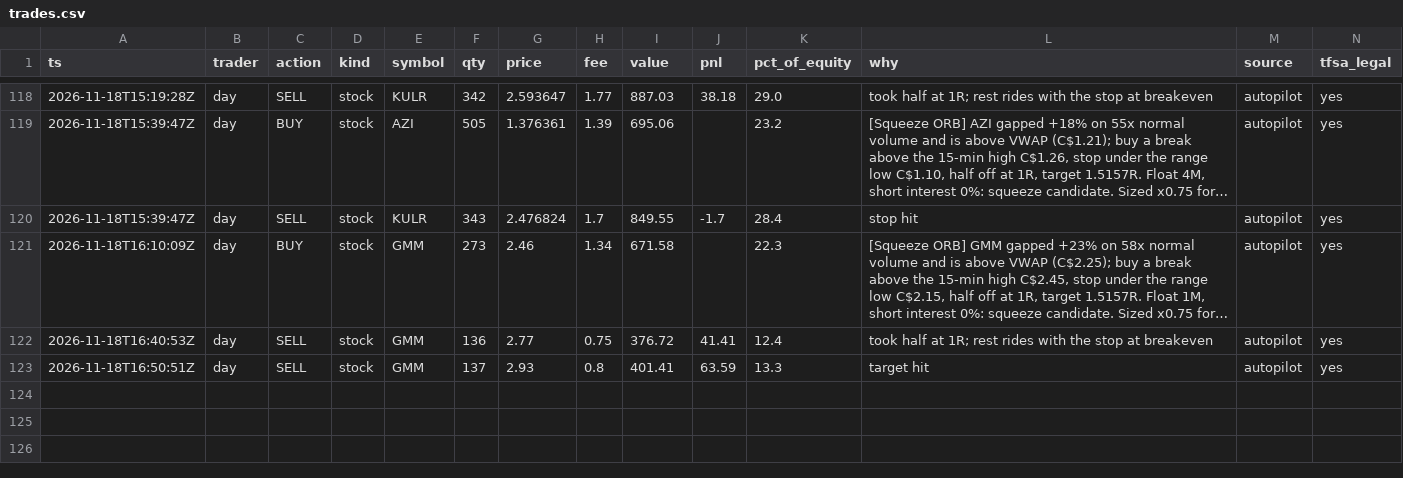
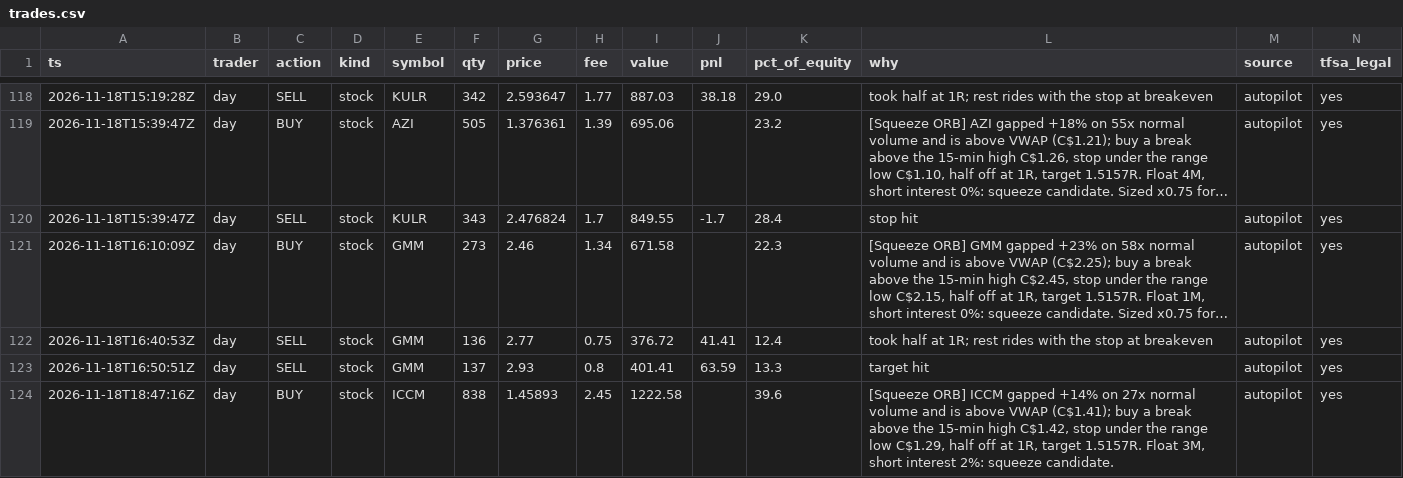
Before and after one commit to ganga27321/Paper-Desk, a CSV file: trades.csv, drawn as a sheet; only a part is shown, gaps mark what is left out; long unchanged cells end in ….

```diff
--- a/trades.csv
+++ b/trades.csv
@@ -123 +123,2 @@ ts,trader,action,kind,symbol,qty,price,fee,value,pnl,pct_of_equity,why,source,tf
 2026-11-18T16:50:51Z,day,SELL,stock,GMM,137,2.93,0.8,401.41,63.59,13.3,target hit,autopilot,yes
+2026-11-18T18:47:16Z,day,BUY,stock,ICCM,838,1.45893,2.45,1222.58,,39.6,"[Squeeze ORB] ICCM gapped +14% on 27x normal volume and is above VWAP (C$1.41); buy a break above the 15-min high C$1.42, stop under the range low C$1.29, half off at 1R, target 1.5157R. Float 3M, short interest 2%: squeeze candidate.",autopilot,yes
```
Also changed, not shown: equity.csv, 4 other files.
